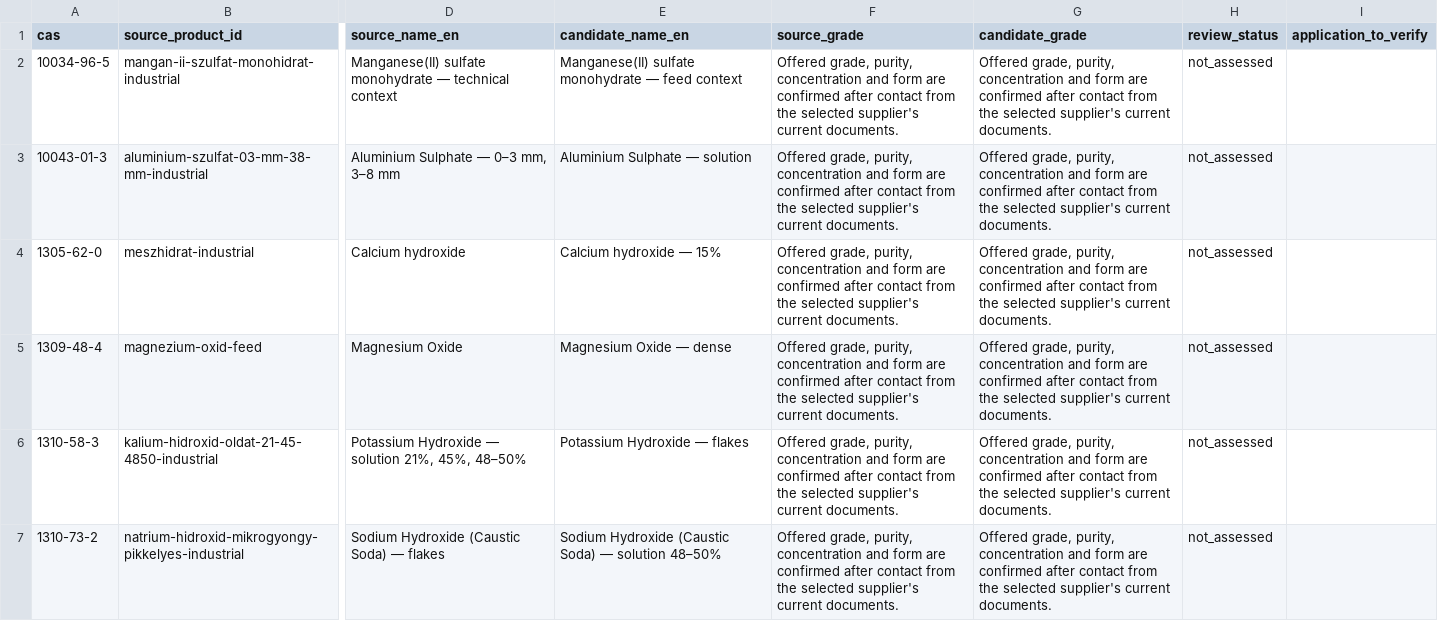
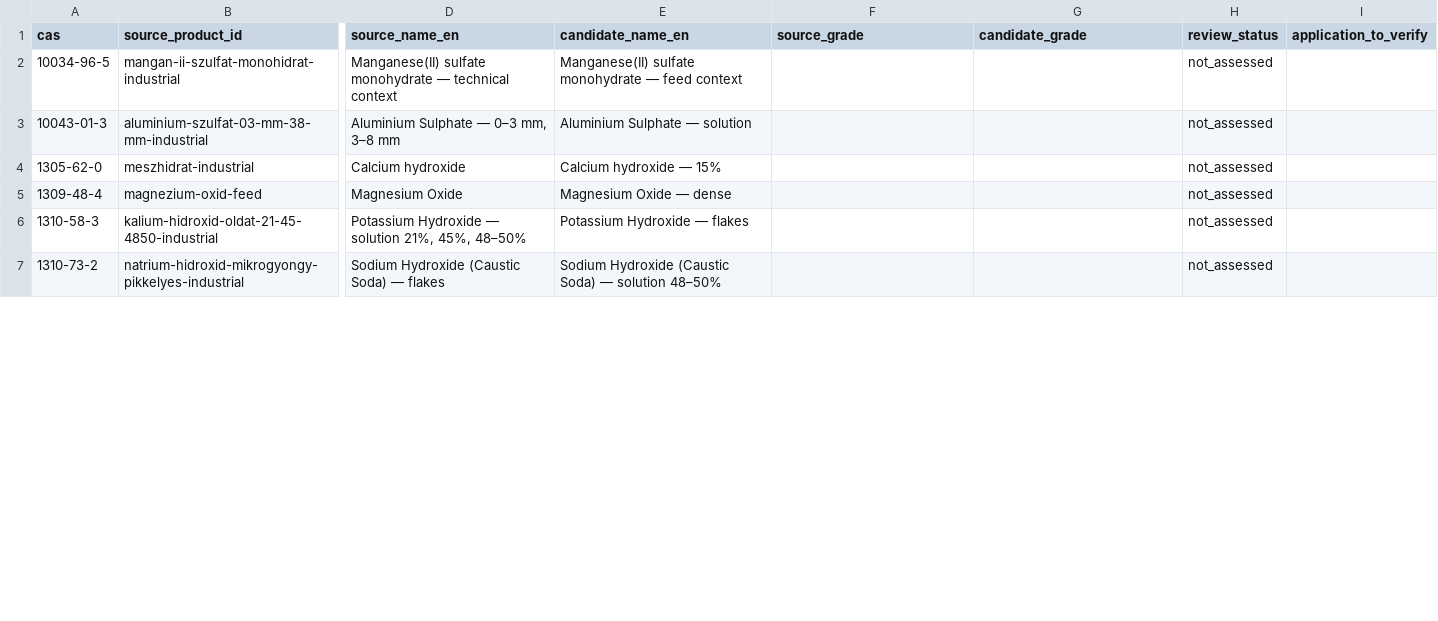
Before and after one commit to strangerfake01/RawMaterialsTrade, a CSV file: reports/same-cas-review-queue.csv, drawn as a sheet; only a part is shown, gaps mark what is left out; the diff covers the shown part only; the diff names each change by its address in the sheet, - before the commit and + after, or states it on an @@ line.

Commit message:
fix(trust): leave publicly unverified grade columns empty in 23 CAS review pairs

```diff
--- a/reports/same-cas-review-queue.csv
+++ b/reports/same-cas-review-queue.csv
-F2:F7 (source_grade): Offered grade, purity, concentration and form are confirmed after contact from the selected supplier's current documents.
+F2:F7 (source_grade): (empty)
-G2:G7 (candidate_grade): Offered grade, purity, concentration and form are confirmed after contact from the selected supplier's current documents.
+G2:G7 (candidate_grade): (empty)
```
Also changed, not shown: 34 edited cells elsewhere in this file.
